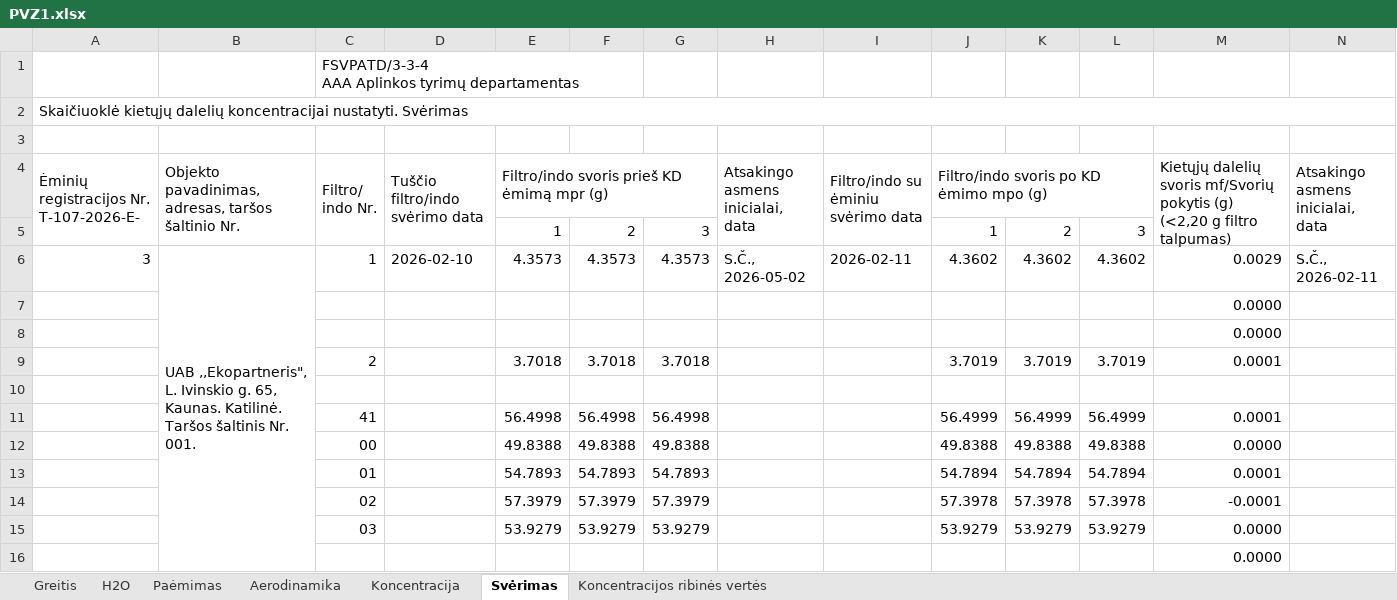
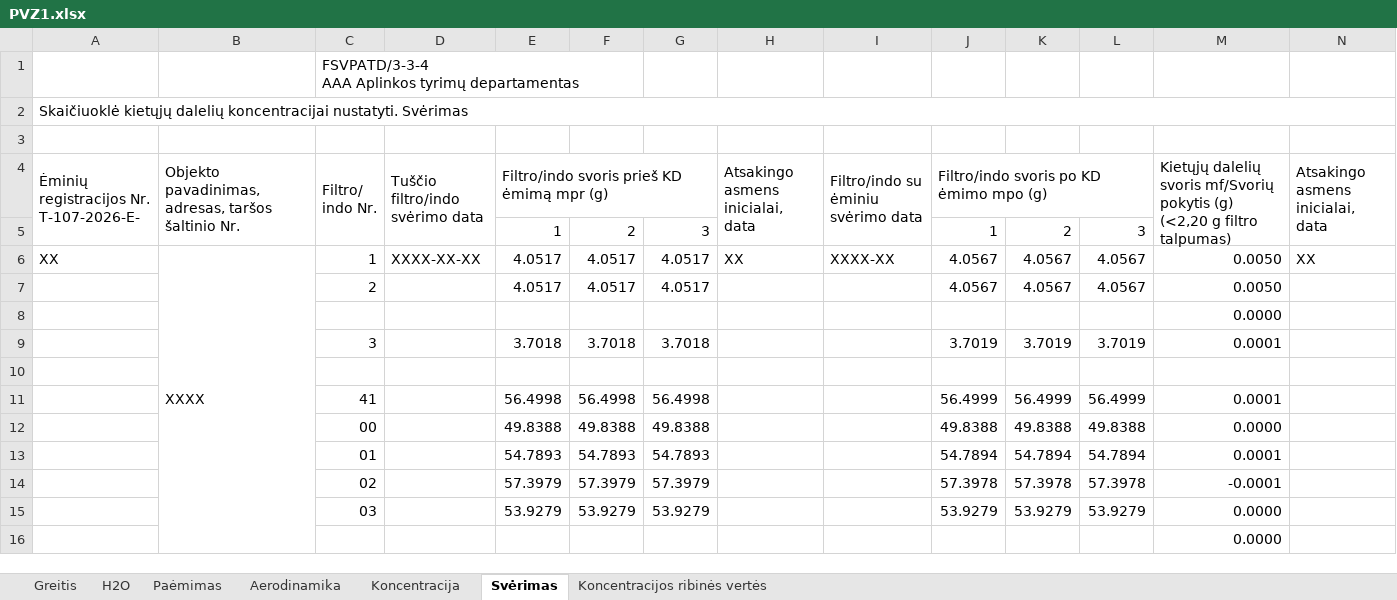
Before and after one commit to TomasVilkickas/Skaiciavimai, an Excel workbook: PVZ1.xlsx, sheet Svėrimas, drawn as a sheet; only a part is shown; values as stored, in another font and other column widths than the file's, no cell formats; removed rows and columns are numbered as before the commit, all else as after; rows hold the shown columns only; the diff names each change by its address in the sheet, - before the commit and + after, or states it on an @@ line.

```diff
--- a/PVZ1.xlsx (sheet Svėrimas)
+++ b/PVZ1.xlsx (sheet Svėrimas)
-row 6: 3 | UAB ,,Ekopartneris", L. Ivinskio g. 65, Kaunas. Katilinė. Taršos šaltinis Nr. 001. | 1 | 2026-02-10 | 4.3573 | 4.3573 | 4.3573 | S.Č., 2026-05-02 | 2026-02-11 | 4.3602 | 4.3602 | 4.3602 | 0.0029 | S.Č., 2026-02-11
+row 6: XX | XXXX | 1 | XXXX-XX-XX | 4.0517 | 4.0517 | 4.0517 | XX | XXXX-XX | 4.0567 | 4.0567 | 4.0567 | 0.0050 | XX
+row 7:  |  | 2 |  | 4.0517 | 4.0517 | 4.0517 |  |  | 4.0567 | 4.0567 | 4.0567 | 0.0050
-row 8:  |  |  |  |  |  |  |  |  |  |  |  | 0.0000
-C9 (Filtro/ indo Nr.): 2
+C9 (Filtro/ indo Nr.): 3
```
Also changed, not shown: sheet Paėmimas, sheet Greitis, sheet Aerodinamika, sheet Koncentracija, sheet H2O, cell formats, formulas that keep their value, PVZ2.xlsx, Pradiniai.xlsx, 2 other files.
